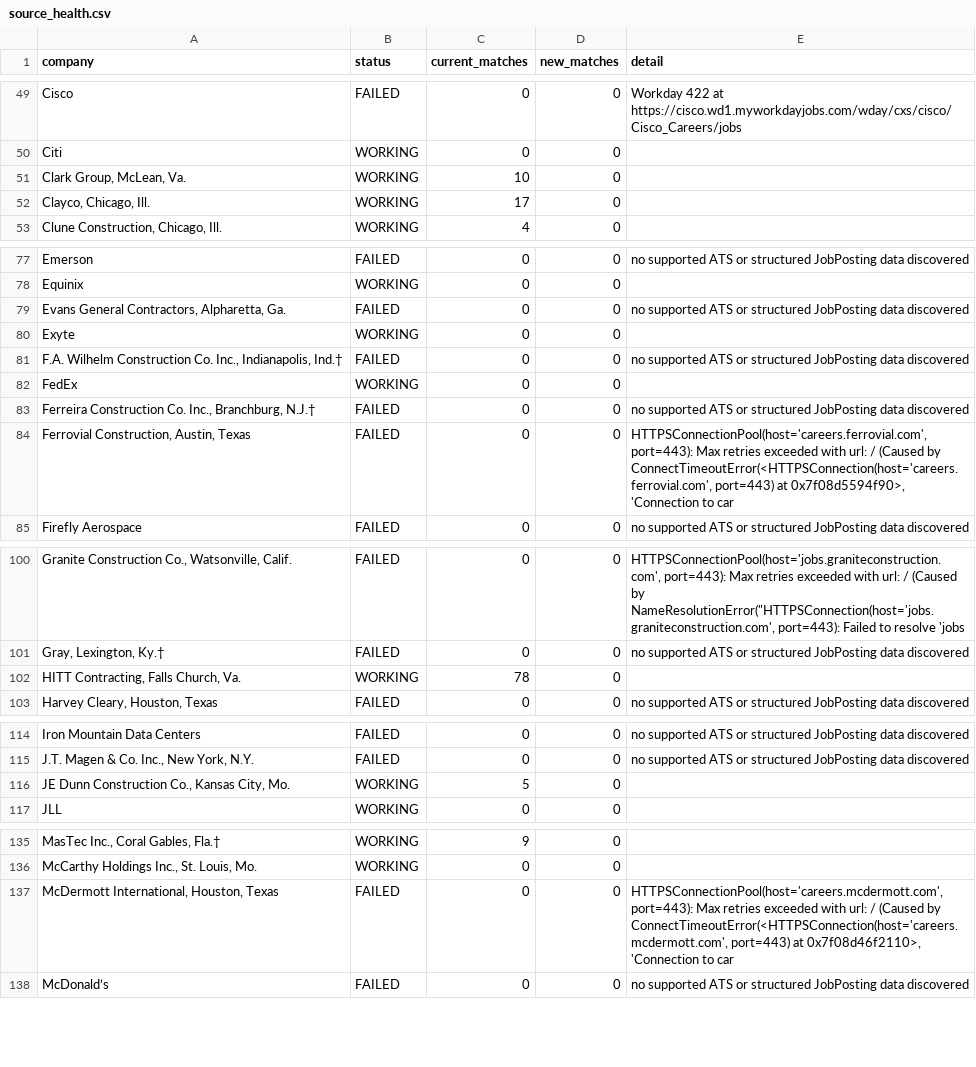
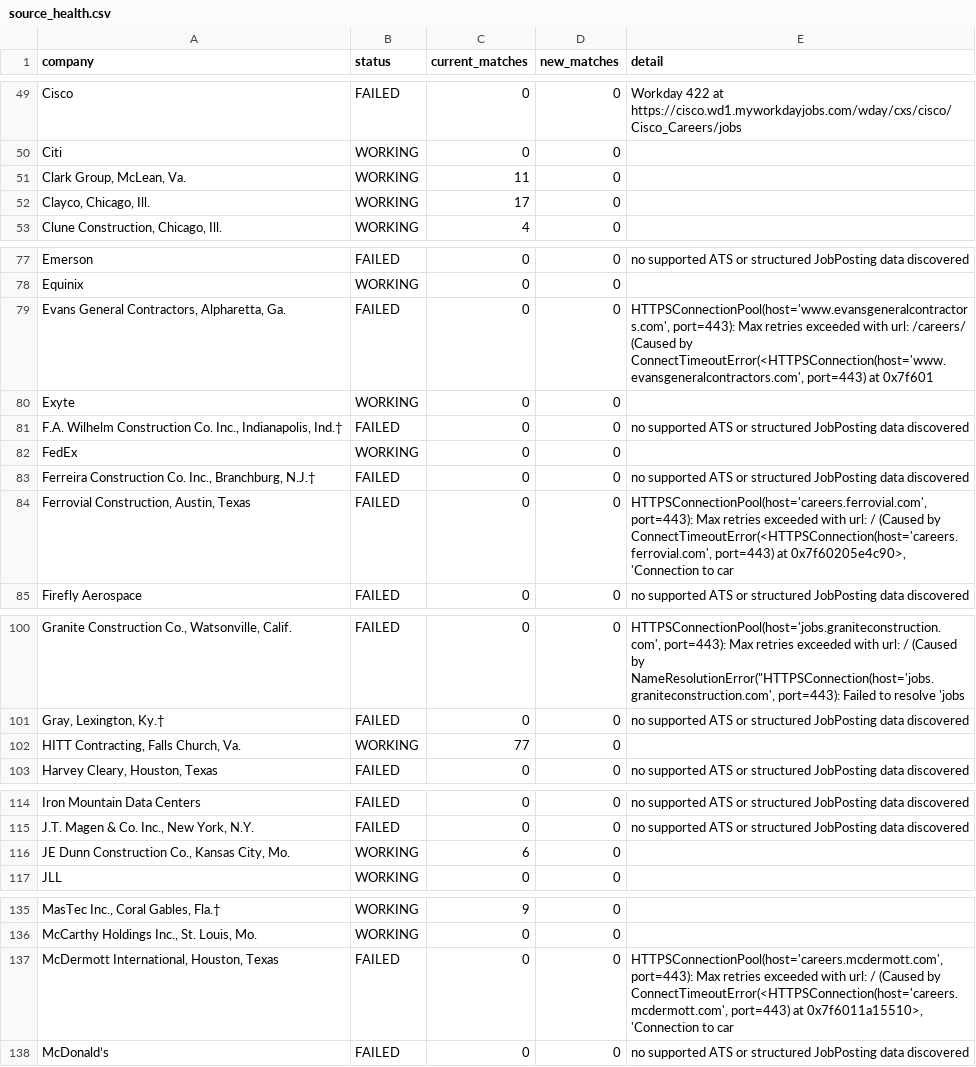
Before and after one commit to sandeepreddy46-max/Jobscrapper, a CSV file: source_health.csv, drawn as a sheet; only a part is shown, gaps mark what is left out; the diff covers the shown part only; the diff names each change by its address in the sheet, - before the commit and + after, or states it on an @@ line.

```diff
--- a/source_health.csv
+++ b/source_health.csv
-C51 (current_matches): 10
+C51 (current_matches): 11
-E79 (detail): no supported ATS or structured JobPosting data discovered
+E79 (detail): HTTPSConnectionPool(host='www.evansgeneralcontractors.com', port=443): Max retries exceeded with url: /careers/ (Caused by ConnectTimeoutError(<HTTPSConnection(host='www.evansgeneralcontractors.com', port=443) at 0x7f601
-E84 (detail): …port=443) at 0x7f08d5594f90>, 'Connection to…
+E84 (detail): …port=443) at 0x7f60205e4c90>, 'Connection to…
-C102 (current_matches): 78
+C102 (current_matches): 77
-C116 (current_matches): 5
+C116 (current_matches): 6
-E137 (detail): …port=443) at 0x7f08d46f2110>, 'Connection to…
+E137 (detail): …port=443) at 0x7f6011a15510>, 'Connection to…
```
Also changed, not shown: 1 edited cell elsewhere in this file, current_jobs.csv.
